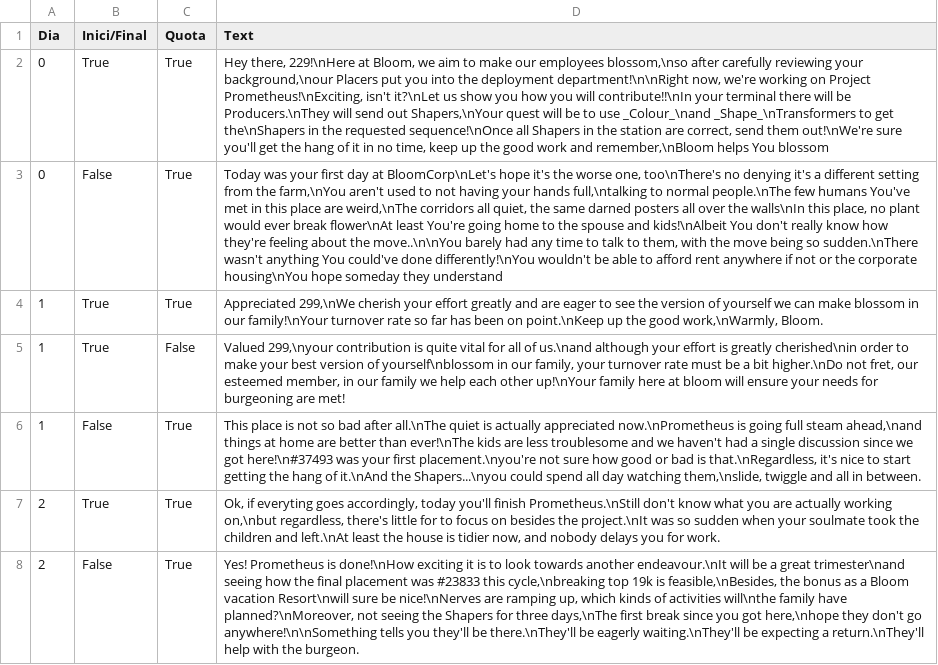
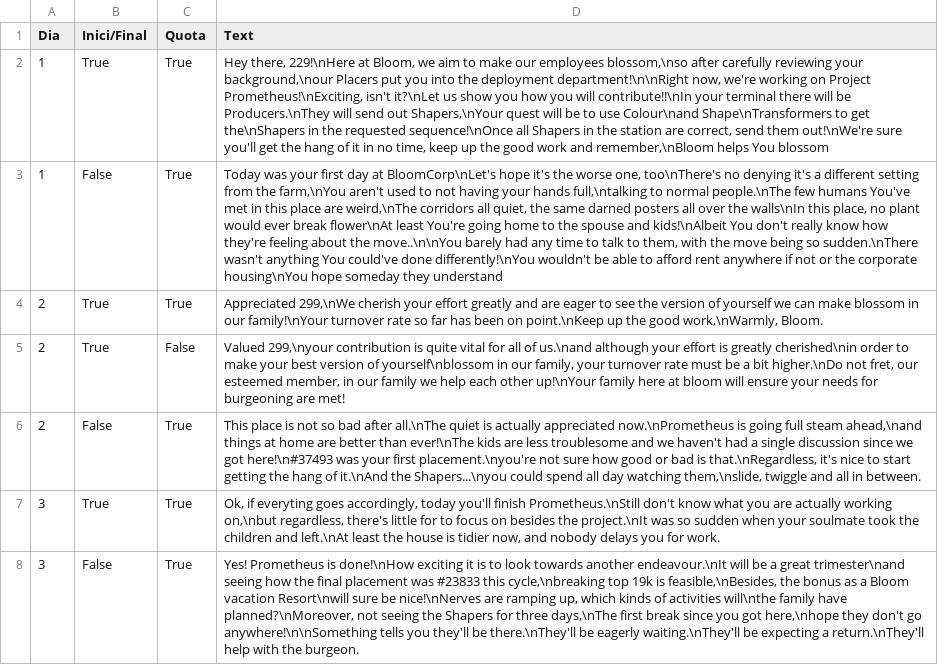
Before and after one commit to euhean/GMTK-25, a CSV file: gmtk-game-project/Assets/Resources/Narrative.csv, drawn as a sheet; removed rows and columns are numbered as before the commit, all else as after; the diff names each change by its address in the sheet, - before the commit and + after, or states it on an @@ line.

Commit message:
Narrative

```diff
--- a/gmtk-game-project/Assets/Resources/Narrative.csv
+++ b/gmtk-game-project/Assets/Resources/Narrative.csv
-row 2: 0 | True | True | Hey there, 229!\nHere at Bloom, we aim to make our employees blossom,\nso after carefully reviewing your background,\nour Placers put you into the deployment department!\n\nRight now, we're working on Project Prometheus!\nExciting, isn't it?\nLet us show you how you will contribute!!\nIn your terminal there will be Producers.\nThey will send out Shapers,\nYour quest will be to use _Colour_\nand _Shape_\nTransformers to get the\nShapers in the requested sequence!\nOnce all Shapers in the station are correct, send them out!\nWe're sure you'll get the hang of it in no time, keep up the good work and remember,\nBloom helps You blossom
-row 3: 0 | False | True | Today was your first day at BloomCorp\nLet's hope it's the worse one, too\nThere's no denying it's a different setting from the farm,\nYou aren't used to not having your hands full,\ntalking to normal people.\nThe few humans You've met in this place are weird,\nThe corridors all quiet, the same darned posters all over the walls\nIn this place, no plant would ever break flower\nAt least You're going home to the spouse and kids!\nAlbeit You don't really know how they're feeling about the move..\n\nYou barely had any time to talk to them, with the move being so sudden.\nThere wasn't anything You could've done differently!\nYou wouldn't be able to afford rent anywhere if not or the corporate housing\nYou hope someday they understand
-D2 (Text): Appreciated 299,\nWe cherish your effort greatly and are eager to see the version of yourself we can make blossom in our family!\nYour turnover rate so far has been on point.\nKeep up the good work,\nWarmly, Bloom.
+D2 (Text): Hey there, 229!\nHere at Bloom, we aim to make our employees blossom,\nso after carefully reviewing your background,\nour Placers put you into the deployment department!\n\nRight now, we're working on Project Prometheus!\nExciting, isn't it?\nLet us show you how you will contribute!!\nIn your terminal there will be Producers.\nThey will send out Shapers,\nYour quest will be to use Colour\nand Shape\nTransformers to get the\nShapers in the requested sequence!\nOnce all Shapers in the station are correct, send them out!\nWe're sure you'll get the hang of it in no time, keep up the good work and remember,\nBloom helps You blossom
-row 5: 1 | True | False | Valued 299,\nyour contribution is quite vital for all of us.\nand although your effort is greatly cherished\nin order to make your best version of yourself\nblossom in our family, your turnover rate must be a bit higher.\nDo not fret, our esteemed member, in our family we help each other up!\nYour family here at bloom will ensure your needs for burgeoning are met!
-D3 (Text): This place is not so bad after all.\nThe quiet is actually appreciated now.\nPrometheus is going full steam ahead,\nand things at home are better than ever!\nThe kids are less troublesome and we haven't had a single discussion since we got here!\n#37493 was your first placement.\nyou're not sure how good or bad is that.\nRegardless, it's nice to start getting the hang of it.\nAnd the Shapers...\nyou could spend all day watching them,\nslide, twiggle and all in between.
+D3 (Text): Today was your first day at BloomCorp\nLet's hope it's the worse one, too\nThere's no denying it's a different setting from the farm,\nYou aren't used to not having your hands full,\ntalking to normal people.\nThe few humans You've met in this place are weird,\nThe corridors all quiet, the same darned posters all over the walls\nIn this place, no plant would ever break flower\nAt least You're going home to the spouse and kids!\nAlbeit You don't really know how they're feeling about the move..\n\nYou barely had any time to talk to them, with the move being so sudden.\nThere wasn't anything You could've done differently!\nYou wouldn't be able to afford rent anywhere if not or the corporate housing\nYou hope someday they understand
-D4 (Text): Ok, if everyting goes accordingly, today you'll finish Prometheus.\nStill don't know what you are actually working on,\nbut regardless, there's little for to focus on besides the project.\nIt was so sudden when your soulmate took the children and left.\nAt least the house is tidier now, and nobody delays you for work.
+D4 (Text): Appreciated 299,\nWe cherish your effort greatly and are eager to see the version of yourself we can make blossom in our family!\nYour turnover rate so far has been on point.\nKeep up the good work,\nWarmly, Bloom.
+row 5: 2 | True | False | Valued 299,\nyour contribution is quite vital for all of us.\nand although your effort is greatly cherished\nin order to make your best version of yourself\nblossom in our family, your turnover rate must be a bit higher.\nDo not fret, our esteemed member, in our family we help each other up!\nYour family here at bloom will ensure your needs for burgeoning are met!
-D6 (Text): Yes! Prometheus is done!\nHow exciting it is to look towards another endeavour.\nIt will be a great trimester\nand seeing how the final placement was #23833 this cycle,\nbreaking top 19k is feasible,\nBesides, the bonus as a Bloom vacation Resort\nwill sure be nice!\nNerves are ramping up, which kinds of activities will\nthe family have planned?\nMoreover, not seeing the Shapers for three days,\nThe first break since you got here,\nhope they don't go anywhere!\n\nSomething tells you they'll be there.\nThey'll be eagerly waiting.\nThey'll be expecting a return.\nThey'll help with the burgeon.
+D6 (Text): This place is not so bad after all.\nThe quiet is actually appreciated now.\nPrometheus is going full steam ahead,\nand things at home are better than ever!\nThe kids are less troublesome and we haven't had a single discussion since we got here!\n#37493 was your first placement.\nyou're not sure how good or bad is that.\nRegardless, it's nice to start getting the hang of it.\nAnd the Shapers...\nyou could spend all day watching them,\nslide, twiggle and all in between.
+row 7: 3 | True | True | Ok, if everyting goes accordingly, today you'll finish Prometheus.\nStill don't know what you are actually working on,\nbut regardless, there's little for to focus on besides the project.\nIt was so sudden when your soulmate took the children and left.\nAt least the house is tidier now, and nobody delays you for work.
+row 8: 3 | False | True | Yes! Prometheus is done!\nHow exciting it is to look towards another endeavour.\nIt will be a great trimester\nand seeing how the final placement was #23833 this cycle,\nbreaking top 19k is feasible,\nBesides, the bonus as a Bloom vacation Resort\nwill sure be nice!\nNerves are ramping up, which kinds of activities will\nthe family have planned?\nMoreover, not seeing the Shapers for three days,\nThe first break since you got here,\nhope they don't go anywhere!\n\nSomething tells you they'll be there.\nThey'll be eagerly waiting.\nThey'll be expecting a return.\nThey'll help with the burgeon.
```
Also changed, not shown: 3 other files.
